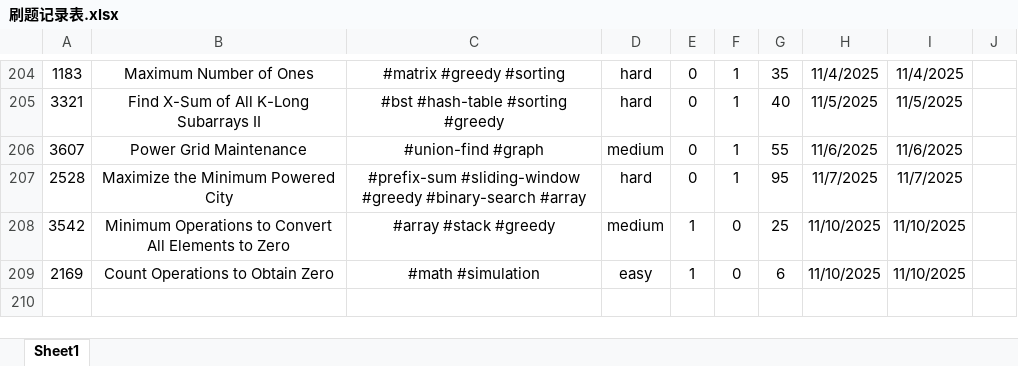
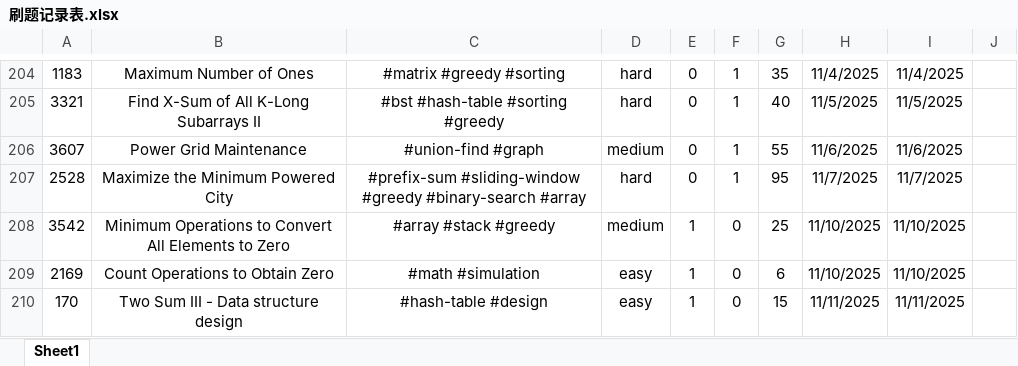
Before and after one commit to Jeromestein/LeetCode, an Excel workbook: Obsidian Vault/刷题笔记 - 记录/刷题记录表.xlsx, sheet Sheet1, drawn as a sheet; only a part is shown, gaps mark what is left out; values as stored, in another font and other column widths than the file's, no borders; the diff names each change by its address in the sheet, - before the commit and + after, or states it on an @@ line.

Commit message:
Add solution and documentation for LeetCode problem 170: Two Sum III - Data structure design, including workspace updates.

```diff
--- a/Obsidian Vault/刷题笔记 - 记录/刷题记录表.xlsx (sheet Sheet1)
+++ b/Obsidian Vault/刷题笔记 - 记录/刷题记录表.xlsx (sheet Sheet1)
+row 210: 170 | Two Sum III - Data structure design | #hash-table #design | easy | 1 | 0 | 15 | 11/11/2025 | 11/11/2025
```
Also changed, not shown: 3 other files.
